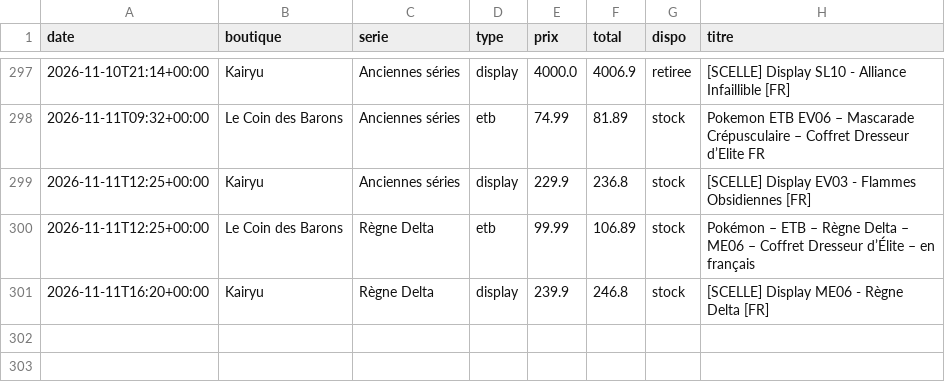
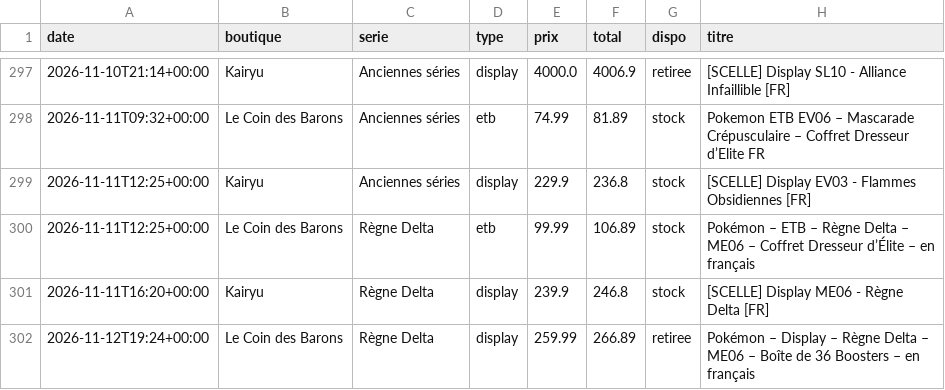
Before and after one commit to RaphKujo/bot-pokemon, a CSV file: data/historique.csv, drawn as a sheet; only a part is shown, gaps mark what is left out; the diff names each change by its address in the sheet, - before the commit and + after, or states it on an @@ line.

Commit message:
Mise à jour des prix

```diff
--- a/data/historique.csv
+++ b/data/historique.csv
+row 302: 2026-11-12T19:24+00:00 | Le Coin des Barons | Règne Delta | display | 259.99 | 266.89 | retiree | Pokémon – Display – Règne Delta – ME06 – Boîte de 36 Boosters – en français
```
Also changed, not shown: 2 other files.
